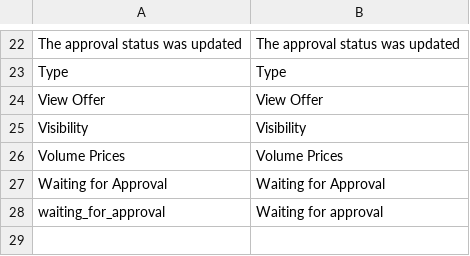
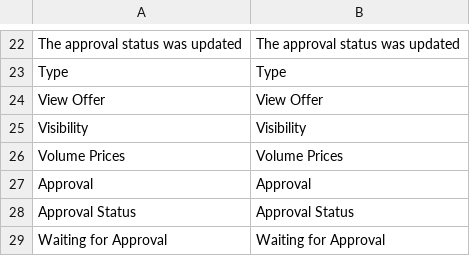
Before and after one commit to spryker/product-offer-gui, a CSV file: data/translation/Zed/en_US.csv, drawn as a sheet; only a part is shown, gaps mark what is left out.

```diff
--- a/data/translation/Zed/en_US.csv
+++ b/data/translation/Zed/en_US.csv
@@ -26,3 +26,4 @@ Visibility,Visibility
 "Volume Prices","Volume Prices"
+Approval,Approval
+"Approval Status","Approval Status"
 "Waiting for Approval","Waiting for Approval"
-waiting_for_approval,"Waiting for approval"
```
Also changed, not shown: data/translation/Zed/de_DE.csv, 2 other files.
